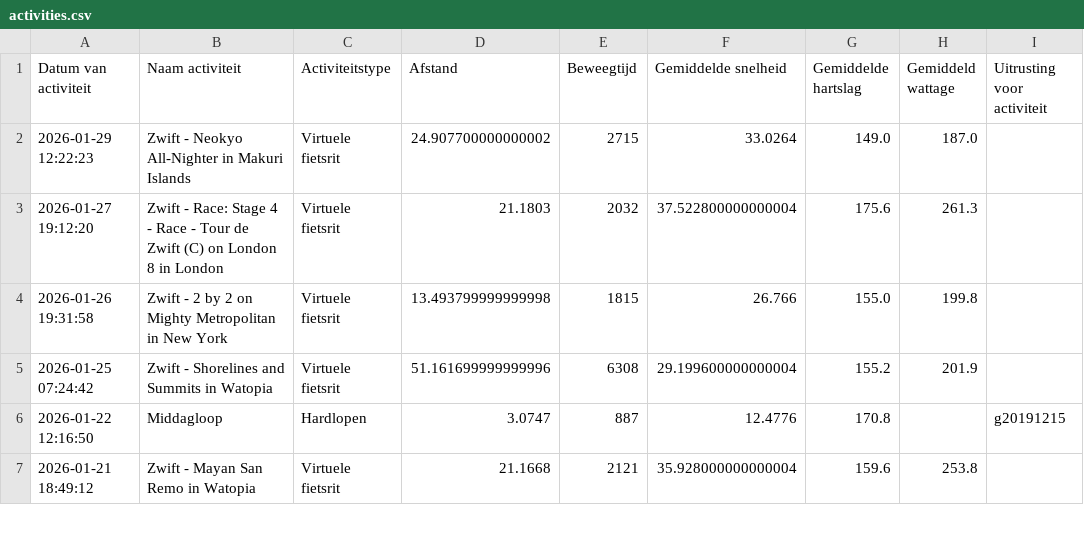
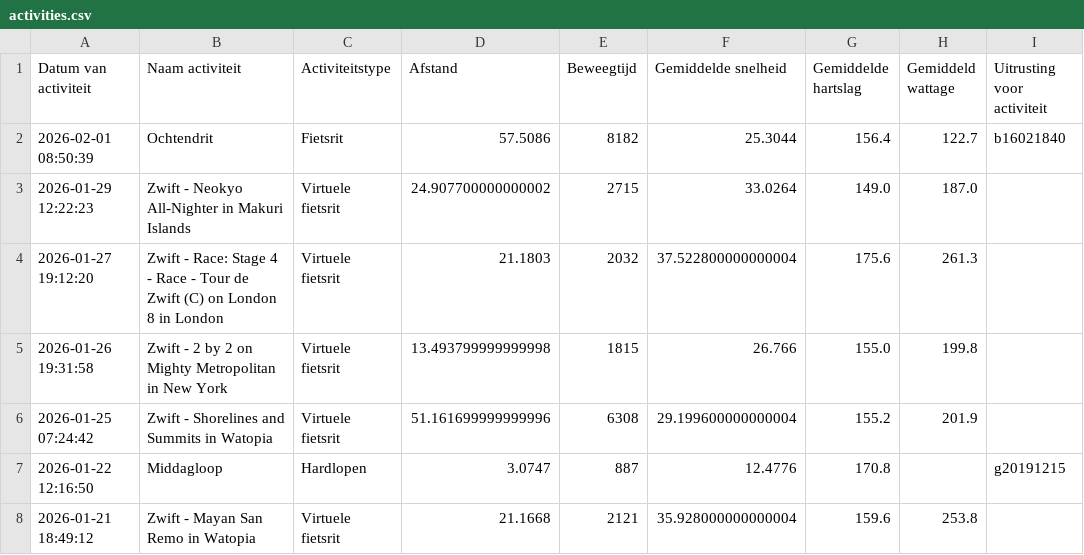
Before and after one commit to jordenric96/Sport-Dashboard, a CSV file: activities.csv, drawn as a sheet; only a part is shown.

```diff
--- a/activities.csv
+++ b/activities.csv
@@ -1,2 +1,3 @@
 Datum van activiteit,Naam activiteit,Activiteitstype,Afstand,Beweegtijd,Gemiddelde snelheid,Gemiddelde hartslag,Gemiddeld wattage,Uitrusting voor activiteit
+2026-02-01 08:50:39,Ochtendrit,Fietsrit,57.5086,8182,25.3044,156.4,122.7,b16021840
 2026-01-29 12:22:23,Zwift - Neokyo All-Nighter in Makuri Islands,Virtuele fietsrit,24.907700000000002,2715,33.0264,149.0,187.0,
```
Also changed, not shown: 1 other file.
